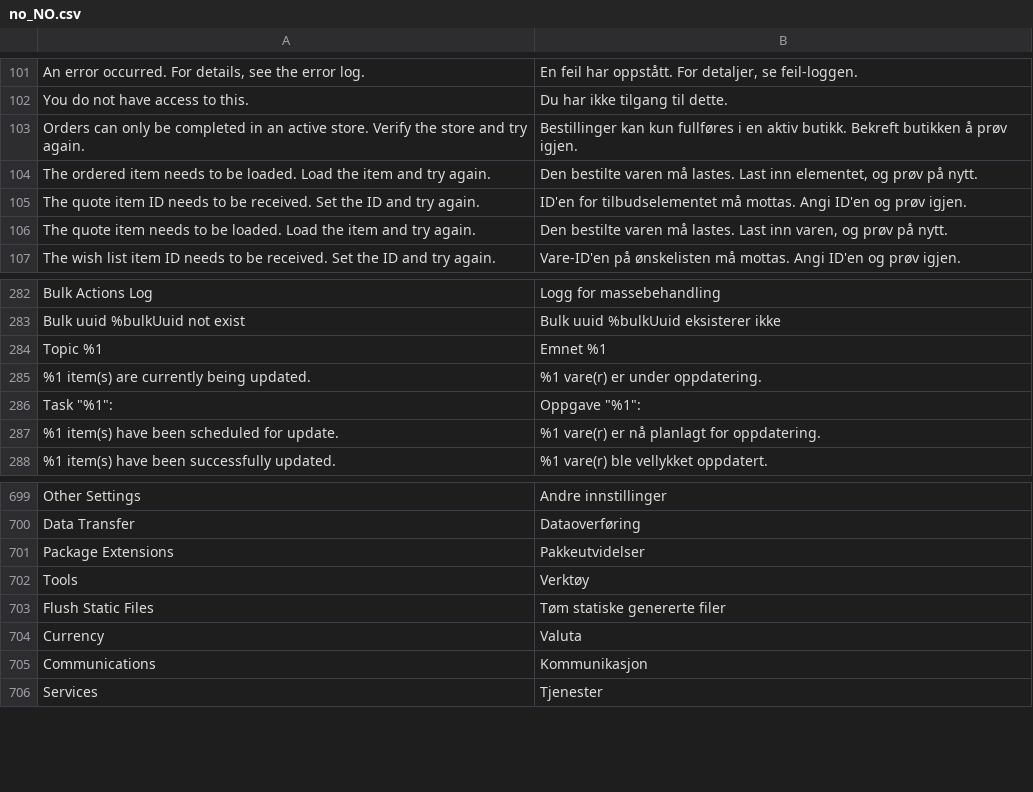
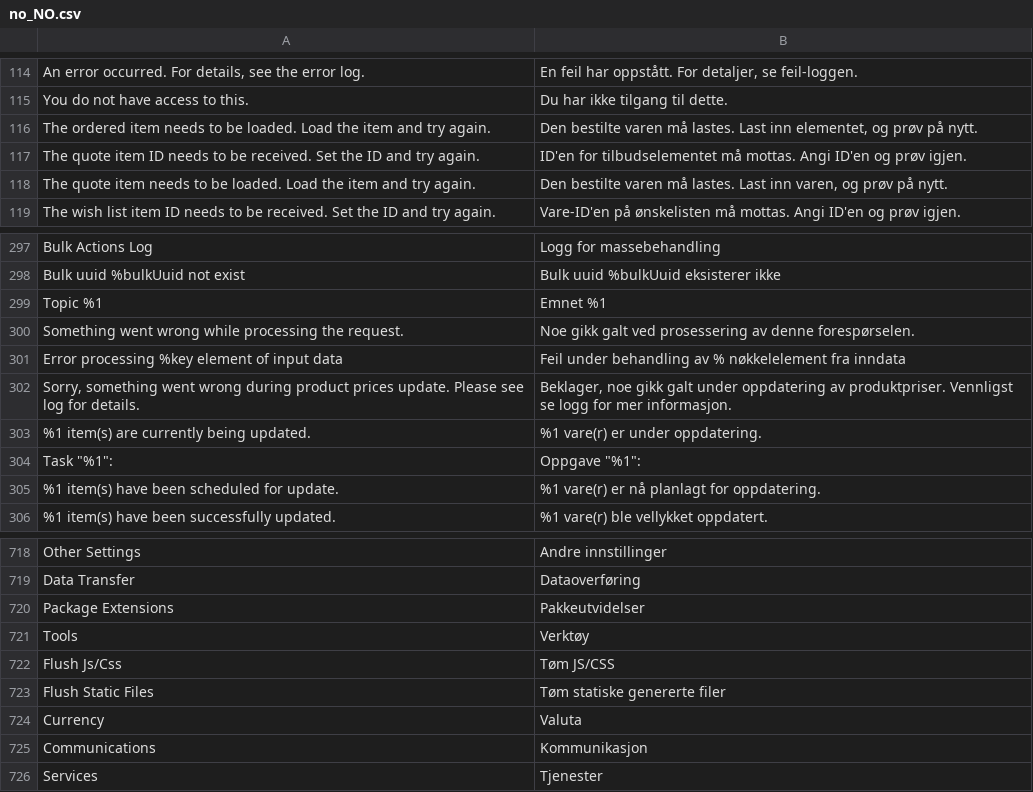
Before and after one commit to magento-l10n/language-no_NO, a CSV file: no_NO.csv, drawn as a sheet; only a part is shown, gaps mark what is left out; the diff covers the shown part only; the diff names each change by its address in the sheet, - before the commit and + after, or states it on an @@ line.

```diff
--- a/no_NO.csv
+++ b/no_NO.csv
@@ row 103 moved to row 9: Orders can only be completed in an activ… @@
+row 300: Something went wrong while processing the request. | Noe gikk galt ved prosessering av denne forespørselen.
+row 301: Error processing %key element of input data | Feil under behandling av % nøkkelelement fra inndata
+row 302: Sorry, something went wrong during product prices update. Please see log for details. | Beklager, noe gikk galt under oppdatering av produktpriser. Vennligst se logg for mer informasjon.
+row 722: Flush Js/Css | Tøm JS/CSS
```
Also changed, not shown: 34 added rows elsewhere in this file, 1 other file.
